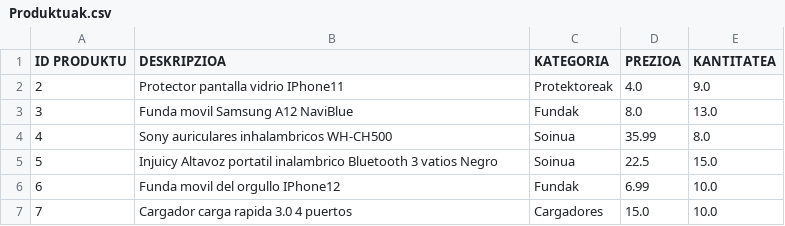
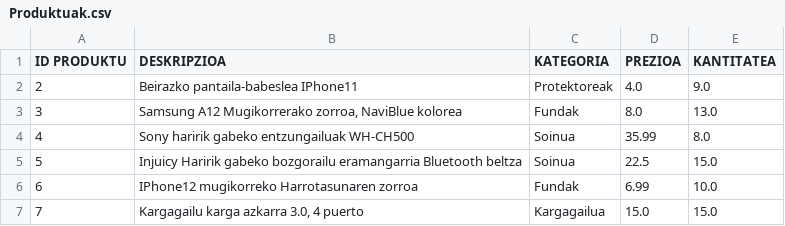
Before and after one commit to MaitaneG/DordokaRazing, a CSV file: NewTelApp/app/src/main/assets/Produktuak.csv, drawn as a sheet.

```diff
--- a/NewTelApp/app/src/main/assets/Produktuak.csv
+++ b/NewTelApp/app/src/main/assets/Produktuak.csv
@@ -1,7 +1,7 @@
 ID PRODUKTU ; DESKRIPZIOA ; KATEGORIA ; PREZIOA ; KANTITATEA
-2;Protector pantalla vidrio IPhone11;Protektoreak;4.0;9.0
-3;Funda movil Samsung A12 NaviBlue;Fundak;8.0;13.0
-4;Sony auriculares inhalambricos WH-CH500;Soinua;35.99;8.0
-5;Injuicy Altavoz portatil inalambrico Bluetooth 3 vatios Negro;Soinua;22.5;15.0
-6;Funda movil del orgullo IPhone12;Fundak;6.99;10.0
-7;Cargador carga rapida 3.0 4 puertos;Cargadores;15.0;10.0
+2;Beirazko pantaila-babeslea IPhone11;Protektoreak;4.0;9.0
+3;Samsung A12 Mugikorrerako zorroa, NaviBlue kolorea;Fundak;8.0;13.0
+4;Sony haririk gabeko entzungailuak WH-CH500;Soinua;35.99;8.0
+5;Injuicy Haririk gabeko bozgorailu eramangarria Bluetooth beltza;Soinua;22.5;15.0
+6;IPhone12 mugikorreko Harrotasunaren zorroa;Fundak;6.99;10.0
+7;Kargagailu karga azkarra 3.0, 4 puerto;Kargagailua;15.0;15.0
```
Also changed, not shown: 7 other files.
